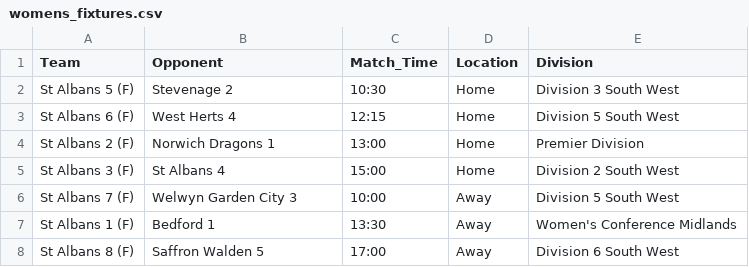
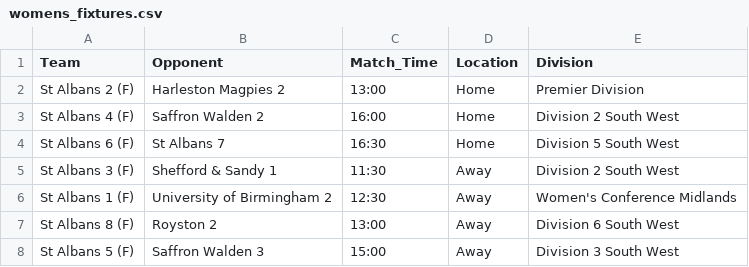
Before and after one commit to edturner/SAHCscoreBoard, a CSV file: data/scoreboard/womens_fixtures.csv, drawn as a sheet.

```diff
--- a/data/scoreboard/womens_fixtures.csv
+++ b/data/scoreboard/womens_fixtures.csv
@@ -1,8 +1,8 @@
 Team,Opponent,Match_Time,Location,Division
-St Albans 5 (F),Stevenage 2,10:30,Home,Division 3 South West
-St Albans 6 (F),West Herts 4,12:15,Home,Division 5 South West
-St Albans 2 (F),Norwich Dragons 1,13:00,Home,Premier Division
-St Albans 3 (F),St Albans 4,15:00,Home,Division 2 South West
-St Albans 7 (F),Welwyn Garden City 3,10:00,Away,Division 5 South West
-St Albans 1 (F),Bedford 1,13:30,Away,Women's Conference Midlands
-St Albans 8 (F),Saffron Walden 5,17:00,Away,Division 6 South West
+St Albans 2 (F),Harleston Magpies 2,13:00,Home,Premier Division
+St Albans 4 (F),Saffron Walden 2,16:00,Home,Division 2 South West
+St Albans 6 (F),St Albans 7,16:30,Home,Division 5 South West
+St Albans 3 (F),Shefford & Sandy 1,11:30,Away,Division 2 South West
+St Albans 1 (F),University of Birmingham 2,12:30,Away,Women's Conference Midlands
+St Albans 8 (F),Royston 2,13:00,Away,Division 6 South West
+St Albans 5 (F),Saffron Walden 3,15:00,Away,Division 3 South West
```
Also changed, not shown: data/scoreboard/mens_fixtures.csv, 2 other files.
